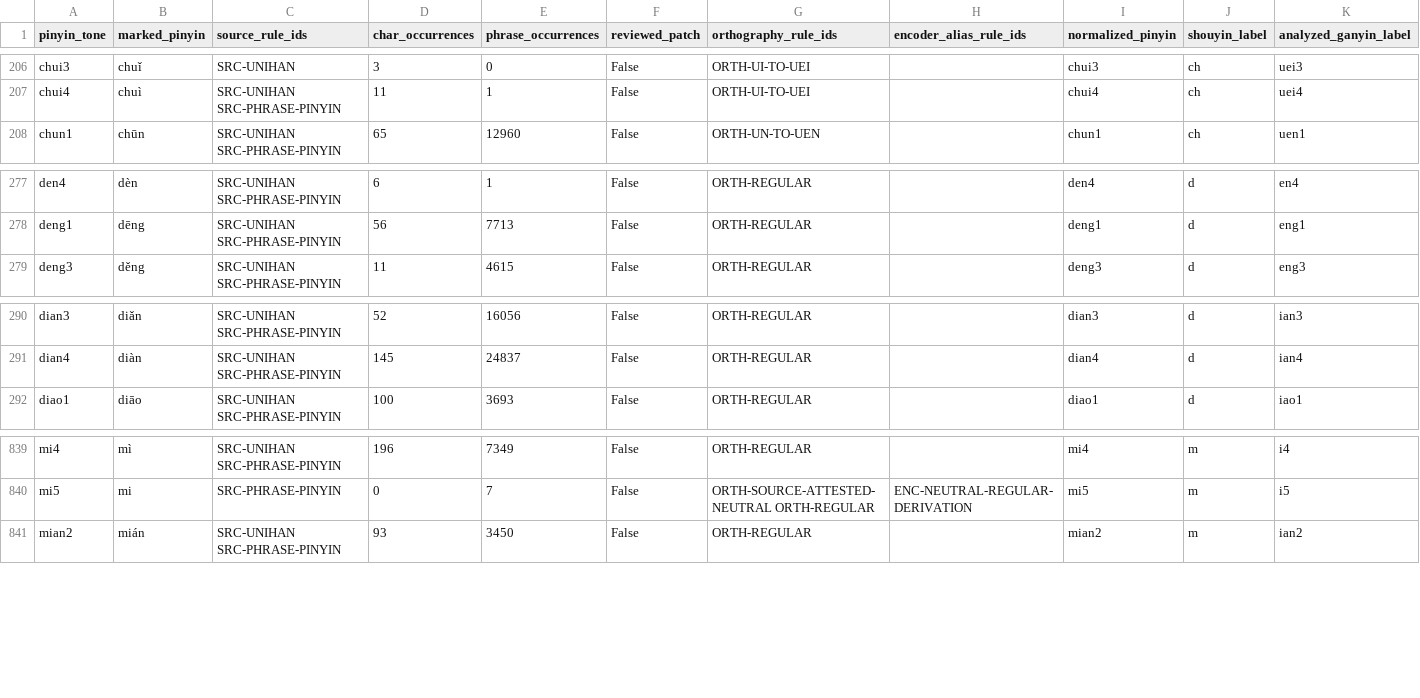
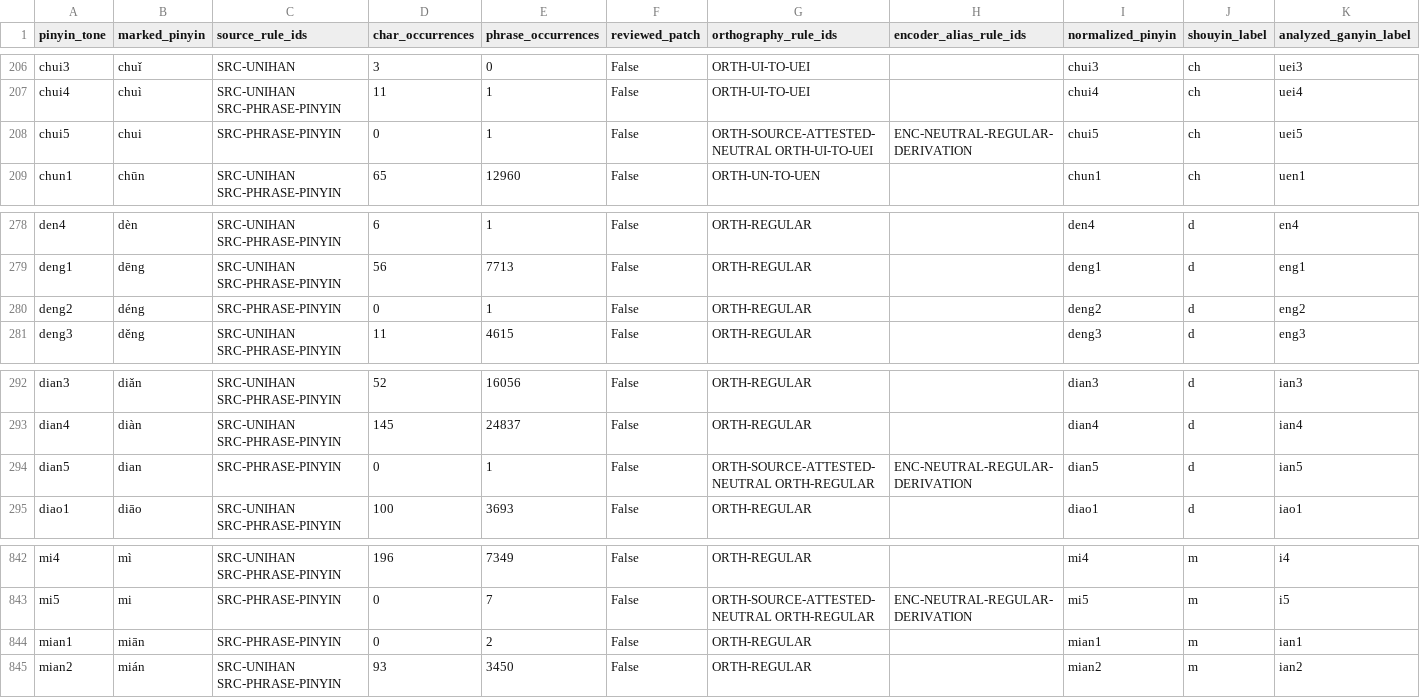
Before and after one commit to tsaanghwang/Yime-prototype, a TSV file: internal_data/yime_syllable_encoding_provenance.tsv, drawn as a sheet; only a part is shown, gaps mark what is left out; rows hold the shown columns only; the diff names each change by its address in the sheet, - before the commit and + after, or states it on an @@ line.

Commit message:
feat: refine PSC pronunciation and erhua review sources

```diff
--- a/internal_data/yime_syllable_encoding_provenance.tsv
+++ b/internal_data/yime_syllable_encoding_provenance.tsv
+row 208: chui5 | chui | SRC-PHRASE-PINYIN | 0 | 1 | False | ORTH-SOURCE-ATTESTED-NEUTRAL ORTH-UI-TO-UEI | ENC-NEUTRAL-REGULAR-DERIVATION | chui5 | ch | uei5
+row 280: deng2 | déng | SRC-PHRASE-PINYIN | 0 | 1 | False | ORTH-REGULAR |  | deng2 | d | eng2
+row 294: dian5 | dian | SRC-PHRASE-PINYIN | 0 | 1 | False | ORTH-SOURCE-ATTESTED-NEUTRAL ORTH-REGULAR | ENC-NEUTRAL-REGULAR-DERIVATION | dian5 | d | ian5
+row 844: mian1 | miān | SRC-PHRASE-PINYIN | 0 | 2 | False | ORTH-REGULAR |  | mian1 | m | ian1
```
Also changed, not shown: internal_data/yime_syllable_decomposition.tsv, 26 other files.
